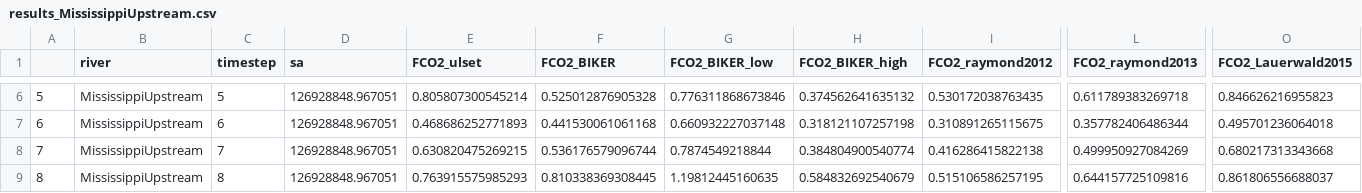
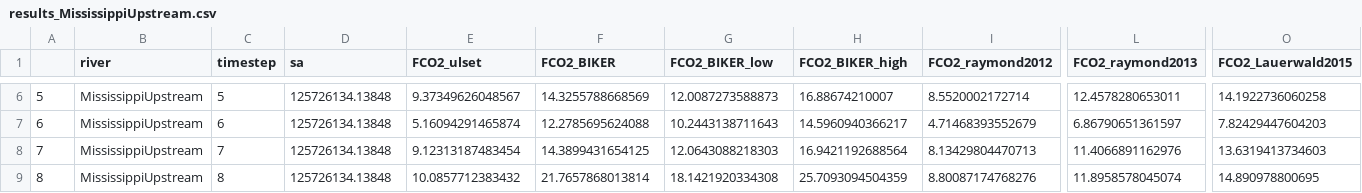
Before and after one commit to craigbrinkerhoff/RSK600, a CSV file: cache/FCO2/by_river/results_MississippiUpstream.csv, drawn as a sheet; only a part is shown, gaps mark what is left out; the diff covers the shown part only; the diff names each change by its address in the sheet, - before the commit and + after, or states it on an @@ line.

```diff
--- a/cache/FCO2/by_river/results_MississippiUpstream.csv
+++ b/cache/FCO2/by_river/results_MississippiUpstream.csv
-D6:D9 (sa): 126928848.967051
+D6:D9 (sa): 125726134.13848
-E6 (FCO2_ulset): 0.805807300545214
+E6 (FCO2_ulset): 9.37349626048567
-F6 (FCO2_BIKER): 0.525012876905328
+F6 (FCO2_BIKER): 14.3255788668569
-G6 (FCO2_BIKER_low): 0.776311868673846
+G6 (FCO2_BIKER_low): 12.0087273588873
-H6 (FCO2_BIKER_high): 0.374562641635132
+H6 (FCO2_BIKER_high): 16.88674210007
-I6 (FCO2_raymond2012): 0.530172038763435
+I6 (FCO2_raymond2012): 8.5520002172714
-L6 (FCO2_raymond2013): 0.611789383269718
+L6 (FCO2_raymond2013): 12.4578280653011
-O6 (FCO2_Lauerwald2015): 0.846626216955823
+O6 (FCO2_Lauerwald2015): 14.1922736060258
-E7 (FCO2_ulset): 0.468686252771893
+E7 (FCO2_ulset): 5.16094291465874
-F7 (FCO2_BIKER): 0.441530061061168
+F7 (FCO2_BIKER): 12.2785695624088
-G7 (FCO2_BIKER_low): 0.660932227037148
+G7 (FCO2_BIKER_low): 10.2443138711643
-H7 (FCO2_BIKER_high): 0.318121107257198
+H7 (FCO2_BIKER_high): 14.5960940366217
-I7 (FCO2_raymond2012): 0.310891265115675
+I7 (FCO2_raymond2012): 4.71468393552679
-L7 (FCO2_raymond2013): 0.357782406486344
+L7 (FCO2_raymond2013): 6.86790651361597
-O7 (FCO2_Lauerwald2015): 0.495701236064018
+O7 (FCO2_Lauerwald2015): 7.82429447604203
-E8 (FCO2_ulset): 0.630820475269215
+E8 (FCO2_ulset): 9.12313187483454
-F8 (FCO2_BIKER): 0.536176579096744
+F8 (FCO2_BIKER): 14.3899431654125
-G8 (FCO2_BIKER_low): 0.7874549218844
+G8 (FCO2_BIKER_low): 12.0643088218303
-H8 (FCO2_BIKER_high): 0.384804900540774
+H8 (FCO2_BIKER_high): 16.9421192688564
-I8 (FCO2_raymond2012): 0.416286415822138
+I8 (FCO2_raymond2012): 8.13429804470713
-L8 (FCO2_raymond2013): 0.499950927084269
+L8 (FCO2_raymond2013): 11.4066891162976
-O8 (FCO2_Lauerwald2015): 0.680217313343668
+O8 (FCO2_Lauerwald2015): 13.6319413734603
-E9 (FCO2_ulset): 0.763915575985293
+E9 (FCO2_ulset): 10.0857712383432
-F9 (FCO2_BIKER): 0.810338369308445
+F9 (FCO2_BIKER): 21.7657868013814
-G9 (FCO2_BIKER_low): 1.19812445160635
+G9 (FCO2_BIKER_low): 18.1421920334308
-H9 (FCO2_BIKER_high): 0.584832692540679
+H9 (FCO2_BIKER_high): 25.7093094504359
-I9 (FCO2_raymond2012): 0.515106586257195
+I9 (FCO2_raymond2012): 8.80087174768276
-L9 (FCO2_raymond2013): 0.644157725109816
+L9 (FCO2_raymond2013): 11.8958578045074
-O9 (FCO2_Lauerwald2015): 0.861806556688037
+O9 (FCO2_Lauerwald2015): 14.890978800695
```
Also changed, not shown: 88 edited cells elsewhere in this file, cache/FCO2/CO2_results.csv, cache/FCO2/by_river/results_GaronneDownstream.csv, 32 other files.
